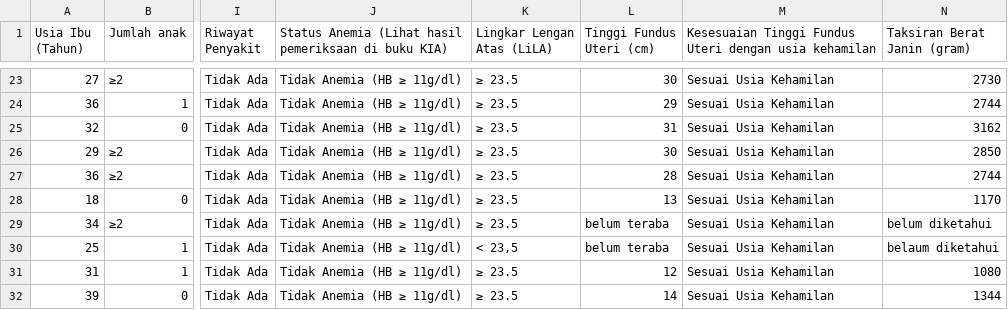
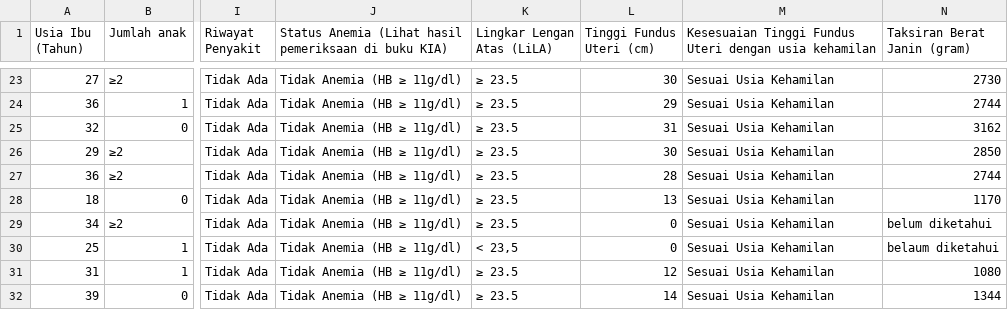
Before and after one commit to jiorjioo/treasure, a CSV file: data_kehamilan.csv, drawn as a sheet; only a part is shown, gaps mark what is left out; the diff names each change by its address in the sheet, - before the commit and + after, or states it on an @@ line.

Commit message:
Update data_kehamilan.csv

```diff
--- a/data_kehamilan.csv
+++ b/data_kehamilan.csv
-L29:L30 (Tinggi Fundus Uteri (cm)): belum teraba
+L29:L30 (Tinggi Fundus Uteri (cm)): 0
```
